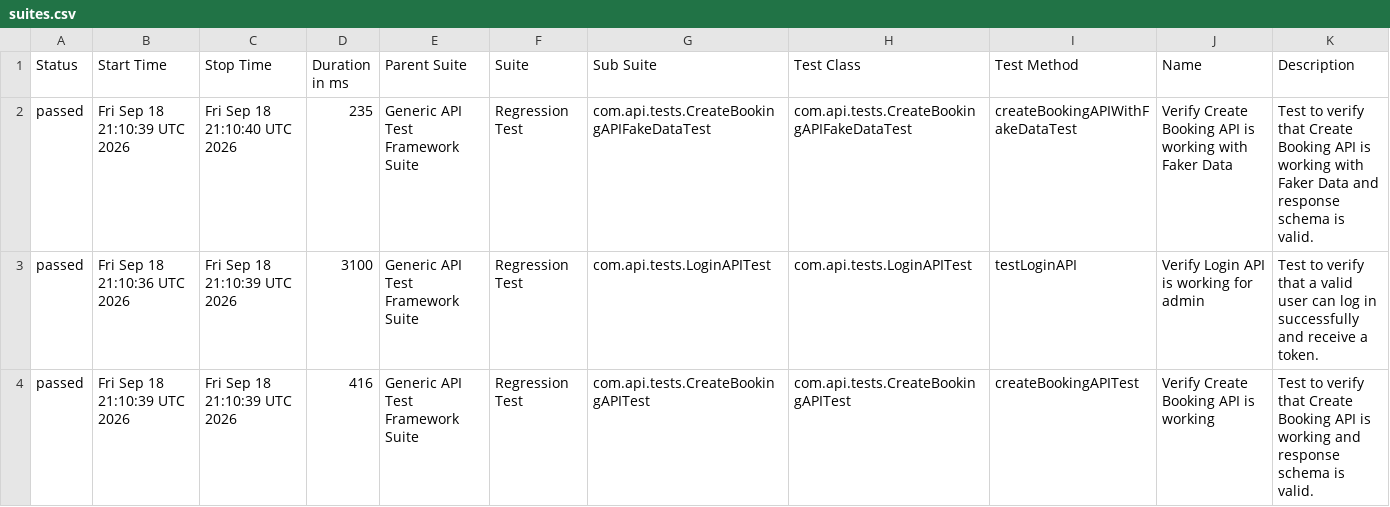
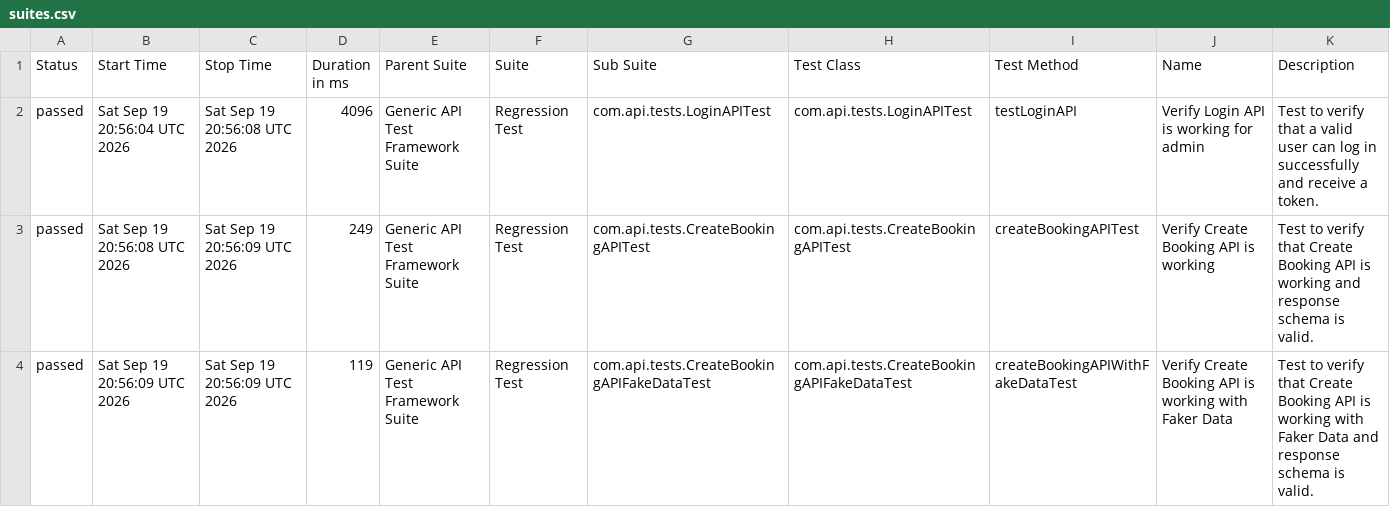
Before and after one commit to bishnu-das1191/generic-api-test-framework, a CSV file: data/suites.csv, drawn as a sheet.

```diff
--- a/data/suites.csv
+++ b/data/suites.csv
@@ -1,4 +1,4 @@
 "Status","Start Time","Stop Time","Duration in ms","Parent Suite","Suite","Sub Suite","Test Class","Test Method","Name","Description"
-"passed","Fri Sep 18 21:10:39 UTC 2026","Fri Sep 18 21:10:40 UTC 2026","235","Generic API Test Framework Suite","Regression Test","com.api.tests.CreateBookingAPIFakeDataTest","com.api.tests.CreateBookingAPIFakeDataTest","createBookingAPIWithFakeDataTest","Verify Create Booking API is working with Faker Data","Test to verify that Create Booking API is working with Faker Data and response schema is valid."
-"passed","Fri Sep 18 21:10:36 UTC 2026","Fri Sep 18 21:10:39 UTC 2026","3100","Generic API Test Framework Suite","Regression Test","com.api.tests.LoginAPITest","com.api.tests.LoginAPITest","testLoginAPI","Verify Login API is working for admin","Test to verify that a valid user can log in successfully and receive a token."
-"passed","Fri Sep 18 21:10:39 UTC 2026","Fri Sep 18 21:10:39 UTC 2026","416","Generic API Test Framework Suite","Regression Test","com.api.tests.CreateBookingAPITest","com.api.tests.CreateBookingAPITest","createBookingAPITest","Verify Create Booking API is working","Test to verify that Create Booking API is working and response schema is valid."
+"passed","Sat Sep 19 20:56:04 UTC 2026","Sat Sep 19 20:56:08 UTC 2026","4096","Generic API Test Framework Suite","Regression Test","com.api.tests.LoginAPITest","com.api.tests.LoginAPITest","testLoginAPI","Verify Login API is working for admin","Test to verify that a valid user can log in successfully and receive a token."
+"passed","Sat Sep 19 20:56:08 UTC 2026","Sat Sep 19 20:56:09 UTC 2026","249","Generic API Test Framework Suite","Regression Test","com.api.tests.CreateBookingAPITest","com.api.tests.CreateBookingAPITest","createBookingAPITest","Verify Create Booking API is working","Test to verify that Create Booking API is working and response schema is valid."
+"passed","Sat Sep 19 20:56:09 UTC 2026","Sat Sep 19 20:56:09 UTC 2026","119","Generic API Test Framework Suite","Regression Test","com.api.tests.CreateBookingAPIFakeDataTest","com.api.tests.CreateBookingAPIFakeDataTest","createBookingAPIWithFakeDataTest","Verify Create Booking API is working with Faker Data","Test to verify that Create Booking API is working with Faker Data and response schema is valid."
```
Also changed, not shown: 30 other files.
